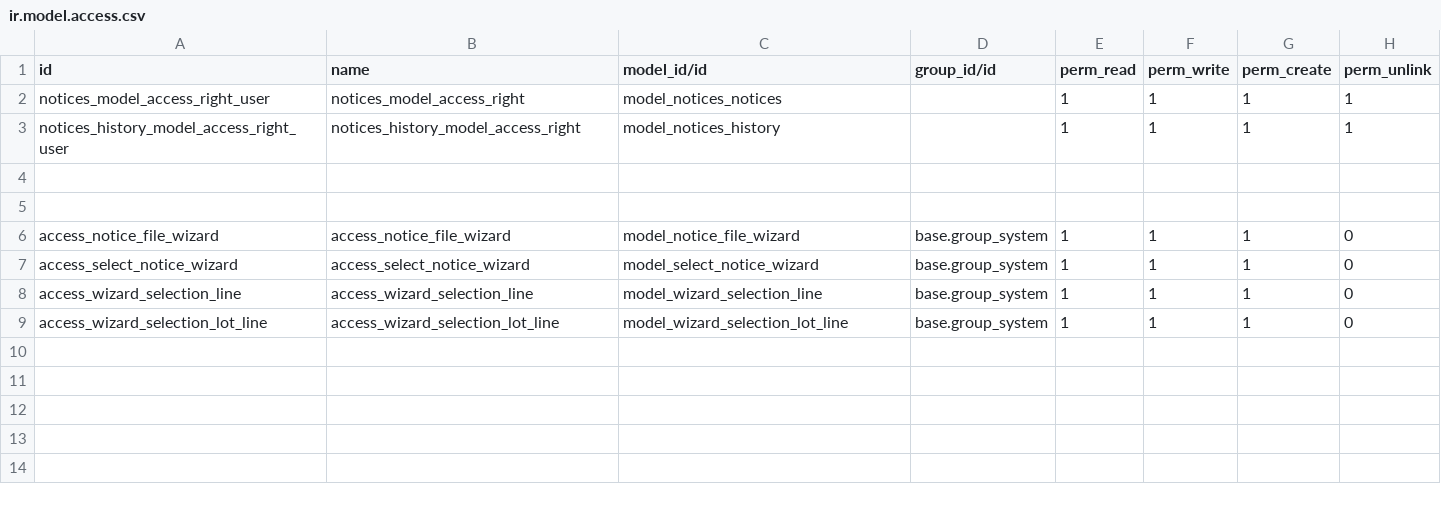
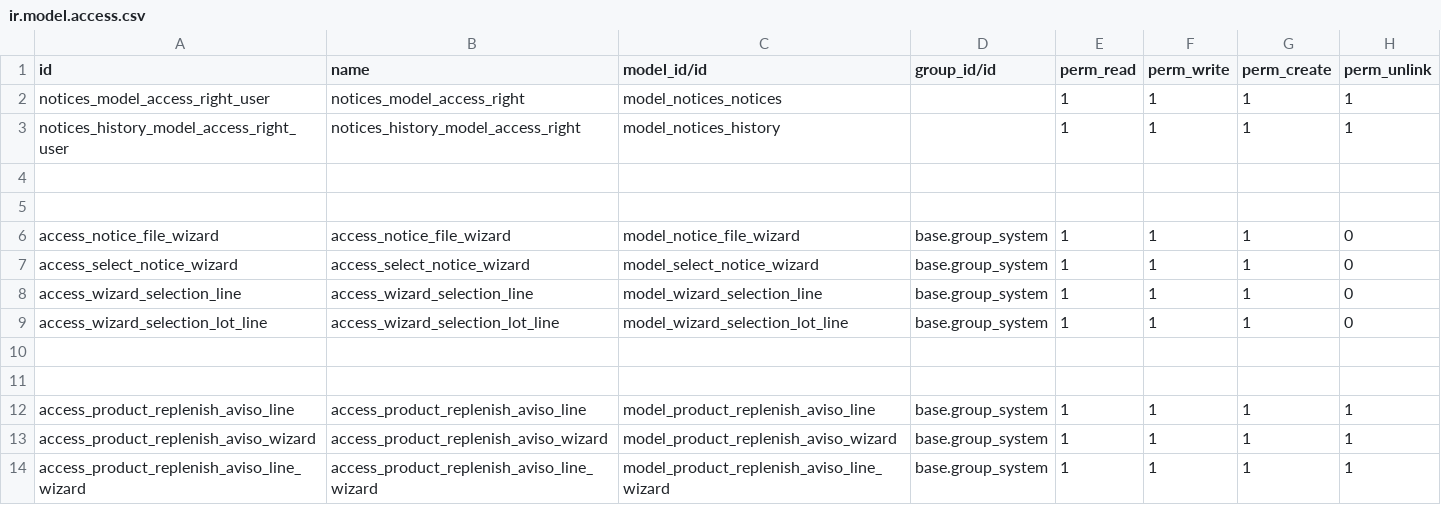
Before and after one commit to andresarellanon1/eebc, a CSV file: eebc_notices/security/ir.model.access.csv, drawn as a sheet.

Commit message:
permisos

```diff
--- a/eebc_notices/security/ir.model.access.csv
+++ b/eebc_notices/security/ir.model.access.csv
@@ -9 +9,6 @@ access_wizard_selection_line,access_wizard_selection_line,model_wizard_selection
 access_wizard_selection_lot_line,access_wizard_selection_lot_line,model_wizard_selection_lot_line,base.group_system,1,1,1,0
+
+
+access_product_replenish_aviso_line,access_product_replenish_aviso_line,model_product_replenish_aviso_line,base.group_system,1,1,1,1
+access_product_replenish_aviso_wizard,access_product_replenish_aviso_wizard,model_product_replenish_aviso_wizard,base.group_system,1,1,1,1
+access_product_replenish_aviso_line_wizard,access_product_replenish_aviso_line_wizard,model_product_replenish_aviso_line_wizard,base.group_system,1,1,1,1
```
